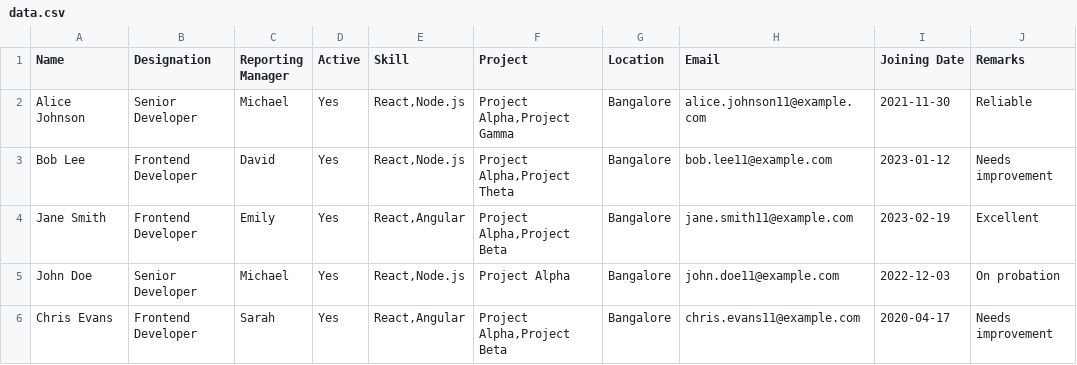
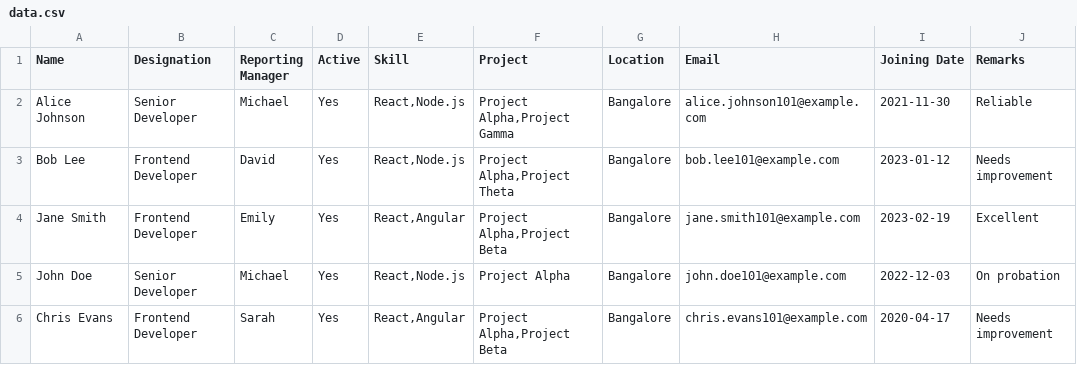
Before and after one commit to piyush10-git/Resource-Tracker-POC, a CSV file: Test Files/data.csv, drawn as a sheet.

```diff
--- a/Test Files/data.csv
+++ b/Test Files/data.csv
@@ -1,6 +1,6 @@
 Name,Designation,Reporting Manager,Active,Skill,Project,Location,Email,Joining Date,Remarks
-Alice Johnson,Senior Developer,Michael,Yes,"React,Node.js","Project Alpha,Project Gamma",Bangalore,alice.johnson11@example.com,2021-11-30,Reliable
-Bob Lee,Frontend Developer,David,Yes,"React,Node.js","Project Alpha,Project Theta",Bangalore,bob.lee11@example.com,2023-01-12,Needs improvement
-Jane Smith,Frontend Developer,Emily,Yes,"React,Angular","Project Alpha,Project Beta",Bangalore,jane.smith11@example.com,2023-02-19,Excellent
-John Doe,Senior Developer,Michael,Yes,"React,Node.js","Project Alpha",Bangalore,john.doe11@example.com,2022-12-03,On probation
-Chris Evans,Frontend Developer,Sarah,Yes,"React,Angular","Project Alpha,Project Beta",Bangalore,chris.evans11@example.com,2020-04-17,Needs improvement
+Alice Johnson,Senior Developer,Michael,Yes,"React,Node.js","Project Alpha,Project Gamma",Bangalore,alice.johnson101@example.com,2021-11-30,Reliable
+Bob Lee,Frontend Developer,David,Yes,"React,Node.js","Project Alpha,Project Theta",Bangalore,bob.lee101@example.com,2023-01-12,Needs improvement
+Jane Smith,Frontend Developer,Emily,Yes,"React,Angular","Project Alpha,Project Beta",Bangalore,jane.smith101@example.com,2023-02-19,Excellent
+John Doe,Senior Developer,Michael,Yes,"React,Node.js","Project Alpha",Bangalore,john.doe101@example.com,2022-12-03,On probation
+Chris Evans,Frontend Developer,Sarah,Yes,"React,Angular","Project Alpha,Project Beta",Bangalore,chris.evans101@example.com,2020-04-17,Needs improvement
```
Also changed, not shown: 3 other files.
